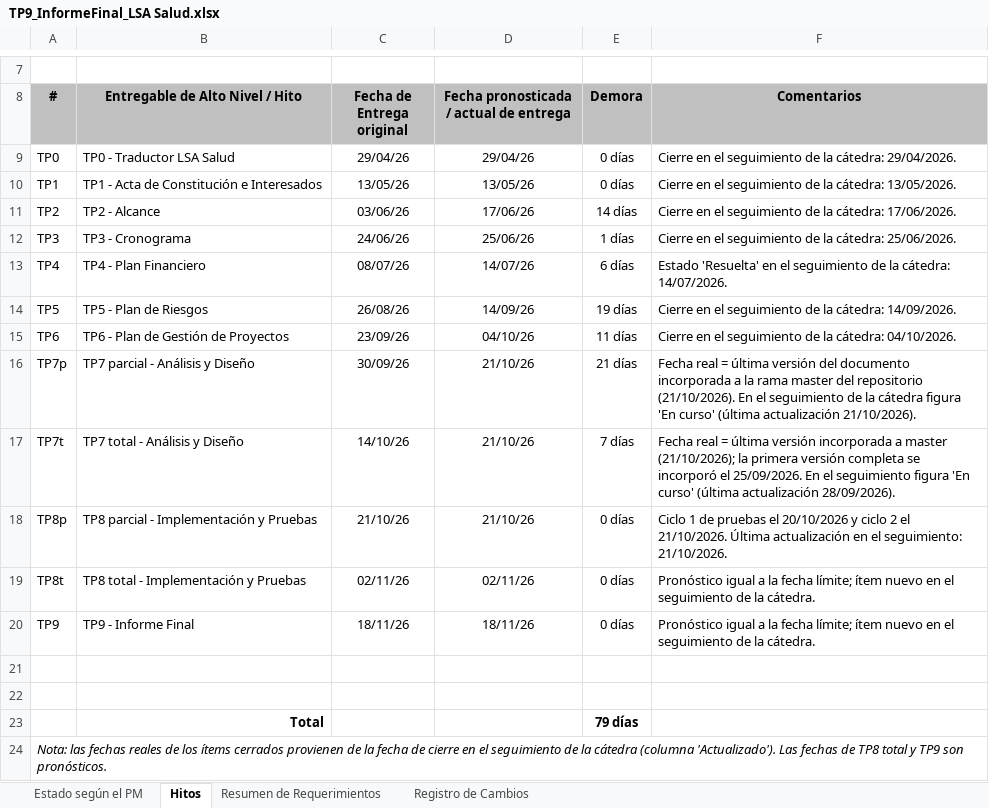
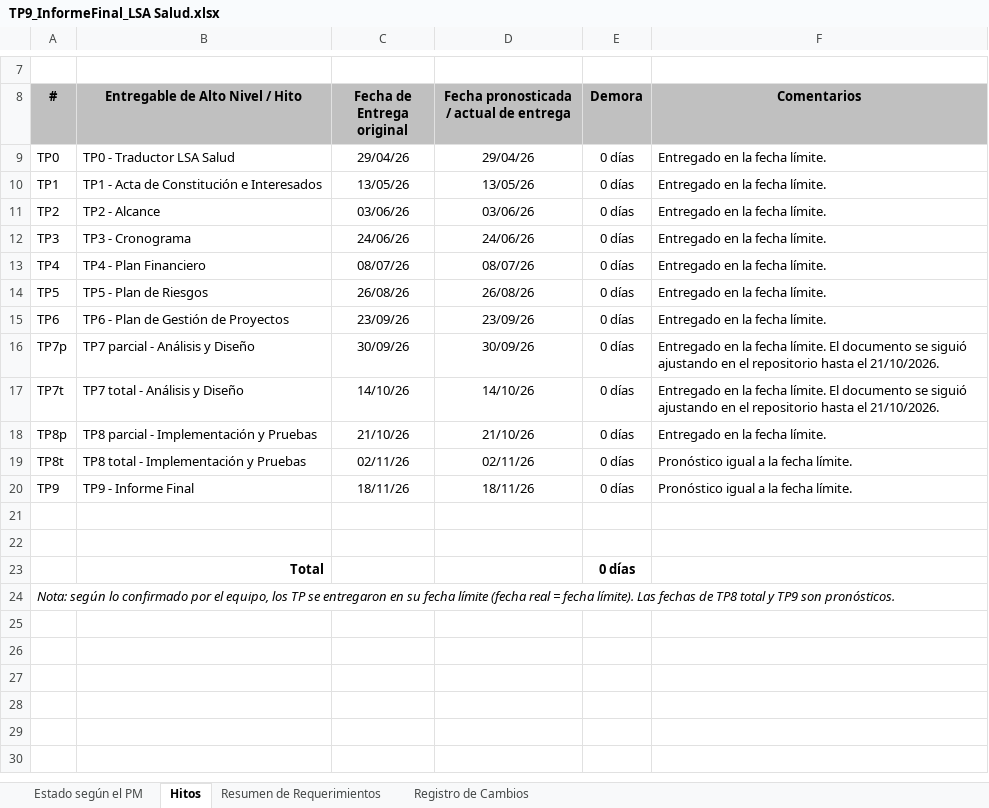
Before and after one commit to santinohamada/Nexora, an Excel workbook: docs/TP9/TP9_InformeFinal_LSA Salud.xlsx, sheet Hitos, drawn as a sheet; only a part is shown, gaps mark what is left out; values as stored, in another font and other column widths than the file's, no borders; charts and pictures not drawn; the diff names each change by its address in the sheet, - before the commit and + after, or states it on an @@ line.

```diff
--- a/docs/TP9/TP9_InformeFinal_LSA Salud.xlsx (sheet Hitos)
+++ b/docs/TP9/TP9_InformeFinal_LSA Salud.xlsx (sheet Hitos)
-F9 (Comentarios): Cierre en el seguimiento de la cátedra: 29/04/2026.
+F9 (Comentarios): Entregado en la fecha límite.
-F10 (Comentarios): Cierre en el seguimiento de la cátedra: 13/05/2026.
+F10 (Comentarios): Entregado en la fecha límite.
-D11: 17/06/26
+D11: 03/06/26
-E11 (Demora): 14 días
+E11 (Demora): 0 días
-F11 (Comentarios): Cierre en el seguimiento de la cátedra: 17/06/2026.
+F11 (Comentarios): Entregado en la fecha límite.
-D12: 25/06/26
+D12: 24/06/26
-E12 (Demora): 1 días
+E12 (Demora): 0 días
-F12 (Comentarios): Cierre en el seguimiento de la cátedra: 25/06/2026.
+F12 (Comentarios): Entregado en la fecha límite.
-D13: 14/07/26
+D13: 08/07/26
-E13 (Demora): 6 días
+E13 (Demora): 0 días
-F13 (Comentarios): Estado 'Resuelta' en el seguimiento de la cátedra: 14/07/2026.
+F13 (Comentarios): Entregado en la fecha límite.
-D14: 14/09/26
+D14: 26/08/26
-E14 (Demora): 19 días
+E14 (Demora): 0 días
-F14 (Comentarios): Cierre en el seguimiento de la cátedra: 14/09/2026.
+F14 (Comentarios): Entregado en la fecha límite.
-D15: 04/10/26
+D15: 23/09/26
-E15 (Demora): 11 días
+E15 (Demora): 0 días
-F15 (Comentarios): Cierre en el seguimiento de la cátedra: 04/10/2026.
+F15 (Comentarios): Entregado en la fecha límite.
-D16: 21/10/26
+D16: 30/09/26
-E16 (Demora): 21 días
+E16 (Demora): 0 días
-F16 (Comentarios): Fecha real = última versión del documento incorporada a la rama master del repositorio (21/10/2026). En el seguimiento de la cátedra figura 'En curso' (última actualización 21/10/2026).
+F16 (Comentarios): Entregado en la fecha límite. El documento se siguió ajustando en el repositorio hasta el 21/10/2026.
-D17: 21/10/26
+D17: 14/10/26
-E17 (Demora): 7 días
+E17 (Demora): 0 días
-F17 (Comentarios): Fecha real = última versión incorporada a master (21/10/2026); la primera versión completa se incorporó el 25/09/2026. En el seguimiento figura 'En curso' (última actualización 28/09/2026).
+F17 (Comentarios): Entregado en la fecha límite. El documento se siguió ajustando en el repositorio hasta el 21/10/2026.
-F18 (Comentarios): Ciclo 1 de pruebas el 20/10/2026 y ciclo 2 el 21/10/2026. Última actualización en el seguimiento: 21/10/2026.
+F18 (Comentarios): Entregado en la fecha límite.
-F19:F20 (Comentarios): …la fecha límite; ítem nuevo en el seguimiento de la cátedra.
+F19:F20 (Comentarios): …la fecha límite.
-E23 (Demora): 79 días
+E23 (Demora): 0 días
-A24 (#): Nota: las fechas reales de los ítems cerrados provienen de la fecha de cierre en el seguimiento de la cátedra (columna 'Actualizado'). Las fechas…
+A24 (#): Nota: según lo confirmado por el equipo, los TP se entregaron en su fecha límite (fecha real = fecha límite). Las fechas…
```
Also changed, not shown: sheet Estado según el PM, 2 other files.
